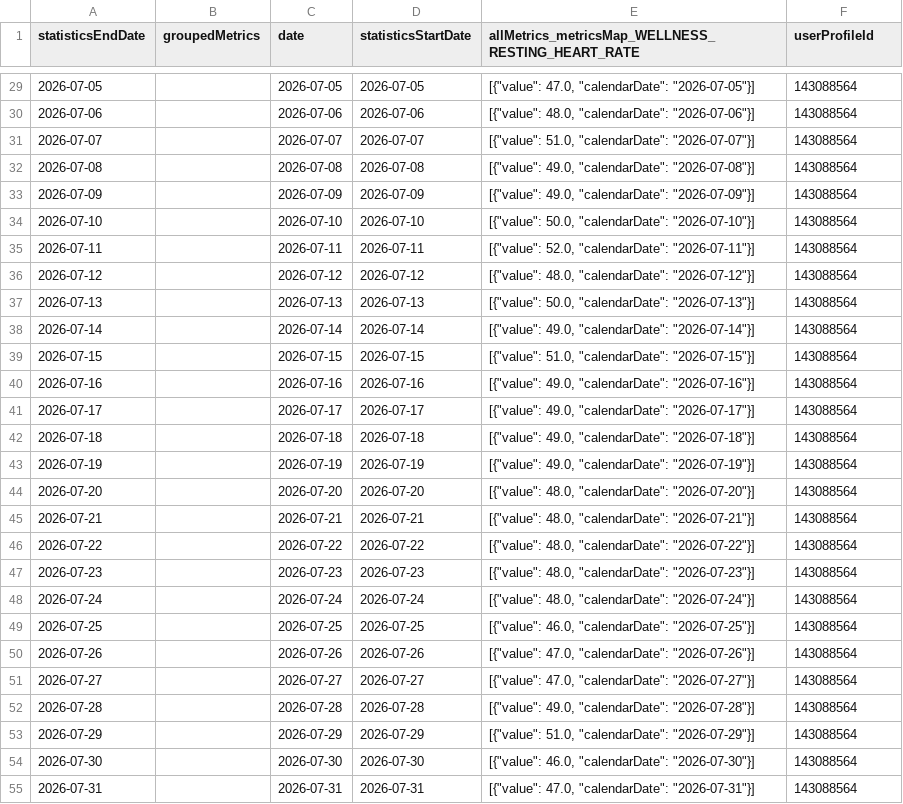
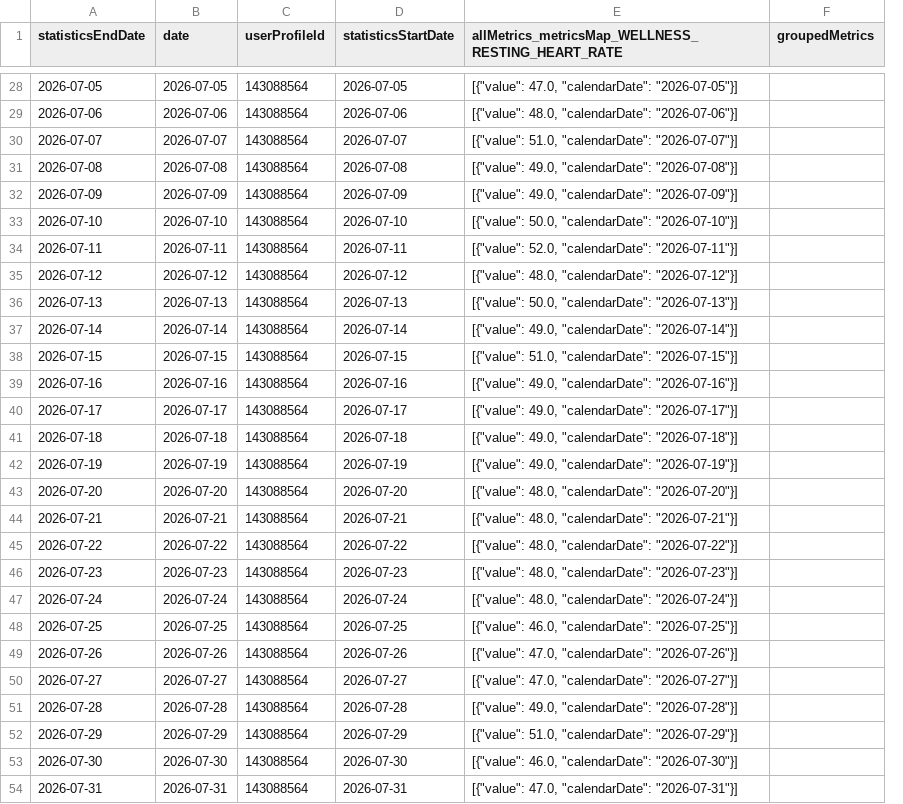
Before and after one commit to MacGoesRunning/garmin-data-MacGoesRunning, a CSV file: resting_heart_rate.csv, drawn as a sheet; only a part is shown, gaps mark what is left out; removed rows and columns are numbered as before the commit, all else as after; the diff covers the shown part only; the diff names each change by its address in the sheet, - before the commit and + after, or states it on an @@ line.

```diff
--- a/resting_heart_rate.csv
+++ b/resting_heart_rate.csv
-column B (groupedMetrics), empty
+column C (userProfileId), rows 28-54: all 143088564
-F1: userProfileId
+F1: groupedMetrics
-F28:F54 (groupedMetrics): 143088564
+F28:F54 (groupedMetrics): (empty)
```
Also changed, not shown: 1 added row, 1 removed row and 63 edited cells elsewhere in this file, activities.csv, body_composition.csv, 6 other files.
